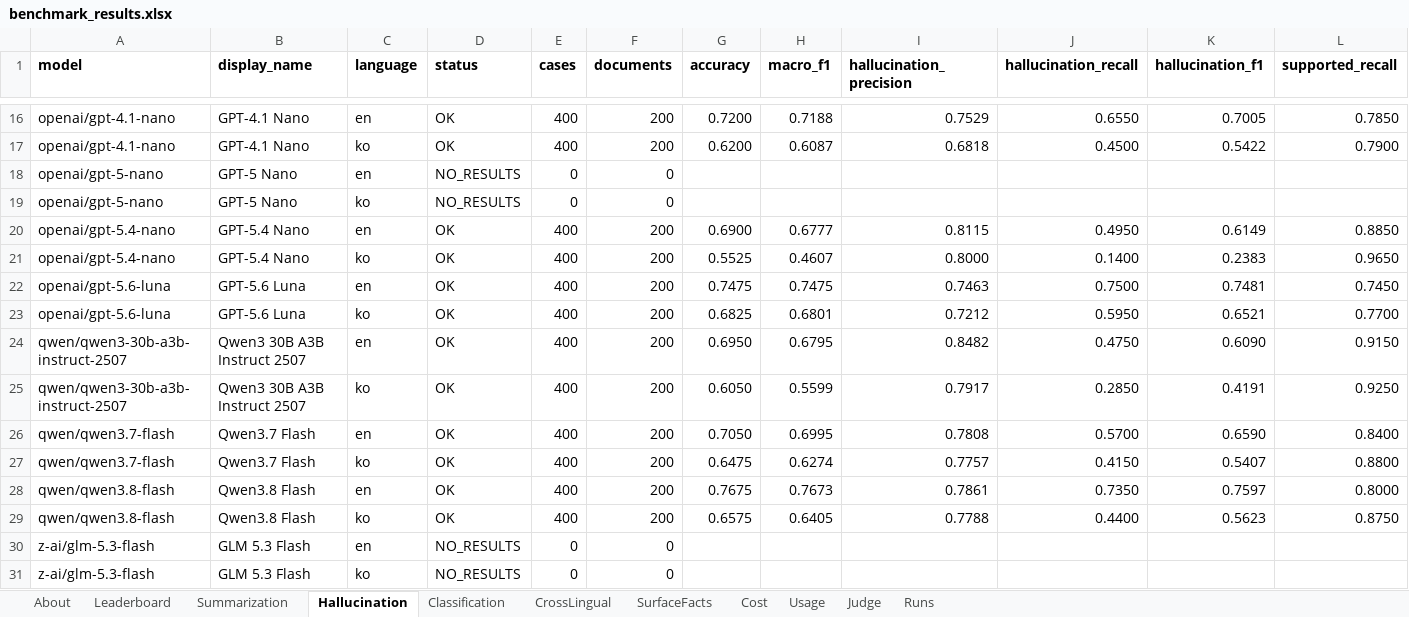
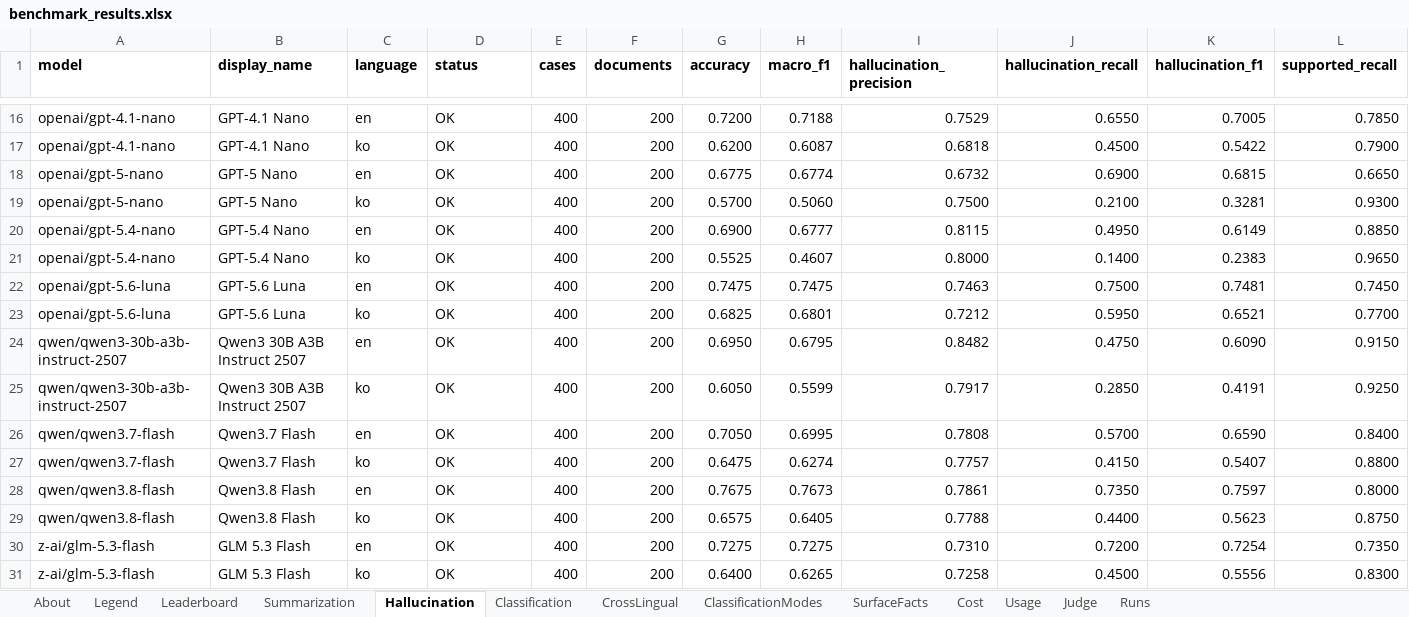
Before and after one commit to jclab-joseph/llm-summary-and-classification-benchmark, an Excel workbook: results/benchmark_results.xlsx, sheet Hallucination, drawn as a sheet; only a part is shown, gaps mark what is left out; values as stored, in another font and other column widths than the file's, no borders; removed rows and columns are numbered as before the commit, all else as after; rows hold the shown columns only; the diff names each change by its address in the sheet, - before the commit and + after, or states it on an @@ line.

```diff
--- a/results/benchmark_results.xlsx (sheet Hallucination)
+++ b/results/benchmark_results.xlsx (sheet Hallucination)
+sheet tab: Legend
+sheet tab: ClassificationModes
-row 18: openai/gpt-5-nano | GPT-5 Nano | en | NO_RESULTS | 0 | 0
-row 19: openai/gpt-5-nano | GPT-5 Nano | ko | NO_RESULTS | 0 | 0
+row 18: openai/gpt-5-nano | GPT-5 Nano | en | OK | 400 | 200 | 0.6775 | 0.6774 | 0.6732 | 0.6900 | 0.6815 | 0.6650
+row 19: openai/gpt-5-nano | GPT-5 Nano | ko | OK | 400 | 200 | 0.5700 | 0.5060 | 0.7500 | 0.2100 | 0.3281 | 0.9300
-row 30: z-ai/glm-5.3-flash | GLM 5.3 Flash | en | NO_RESULTS | 0 | 0
-row 31: z-ai/glm-5.3-flash | GLM 5.3 Flash | ko | NO_RESULTS | 0 | 0
+row 30: z-ai/glm-5.3-flash | GLM 5.3 Flash | en | OK | 400 | 200 | 0.7275 | 0.7275 | 0.7310 | 0.7200 | 0.7254 | 0.7350
+row 31: z-ai/glm-5.3-flash | GLM 5.3 Flash | ko | OK | 400 | 200 | 0.6400 | 0.6265 | 0.7258 | 0.4500 | 0.5556 | 0.8300
```
Also changed, not shown: sheet Leaderboard, sheet SurfaceFacts, sheet Summarization, sheet Classification, sheet CrossLingual, sheet Cost, 3 more sheets, results/sample-mock-run/benchmark_results.xlsx, 43 other files.
